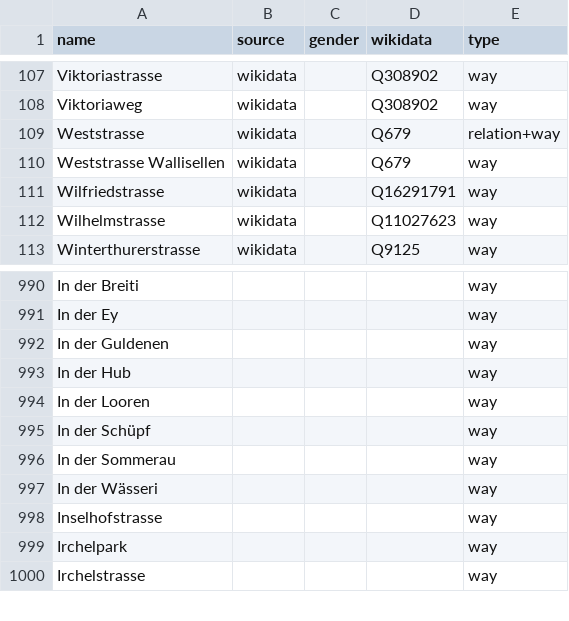
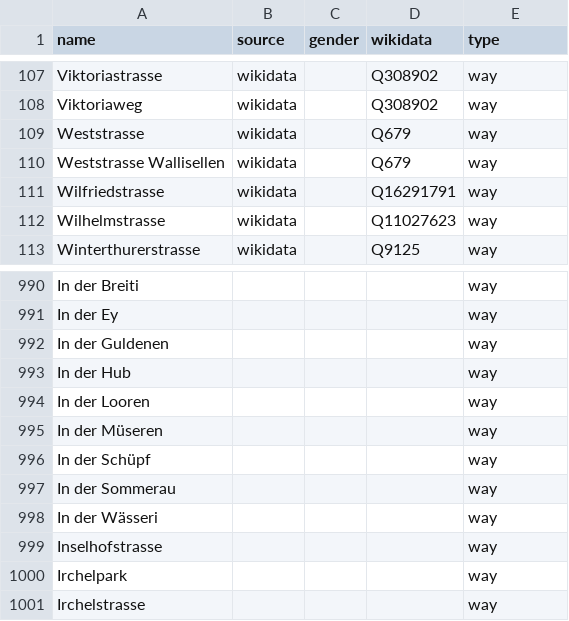
Before and after one commit to EqualStreetNames/equalstreetnames-zurich, a CSV file: data/other.csv, drawn as a sheet; only a part is shown, gaps mark what is left out; the diff names each change by its address in the sheet, - before the commit and + after, or states it on an @@ line.

```diff
--- a/data/other.csv
+++ b/data/other.csv
-E109 (type): relation+way
+E109 (type): way
+row 995: In der Müseren |  |  |  | way
```
Also changed, not shown: data/gender.csv, 3 other files.
